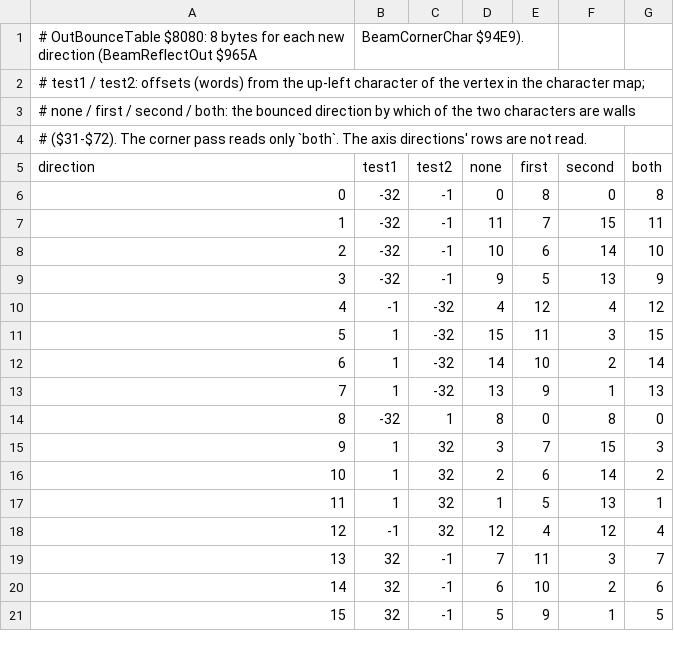
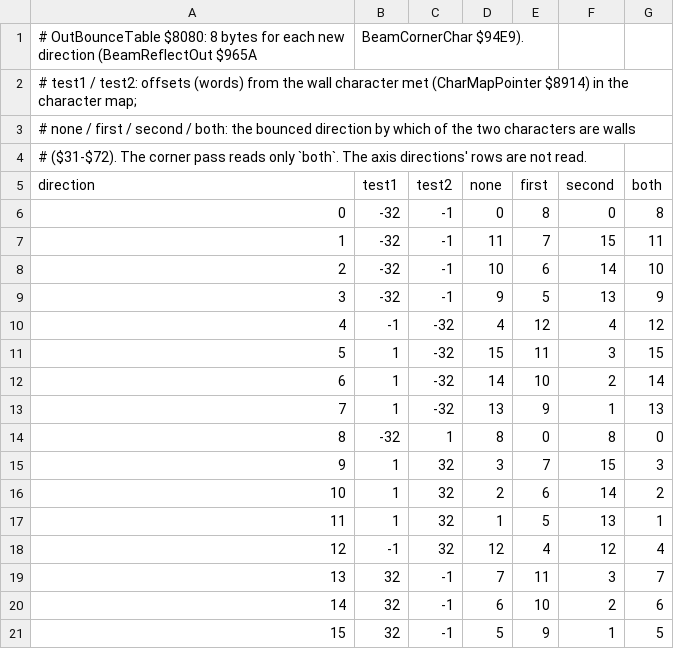
Before and after one commit to alfishe/unrealng-reverse-cases, a CSV file: games/deflektor/src/res/tables/out-bounce.csv, drawn as a sheet.

```diff
--- a/games/deflektor/src/res/tables/out-bounce.csv
+++ b/games/deflektor/src/res/tables/out-bounce.csv
@@ -1,3 +1,3 @@
 # OutBounceTable $8080: 8 bytes for each new direction (BeamReflectOut $965A, BeamCornerChar $94E9).
-# test1 / test2: offsets (words) from the up-left character of the vertex in the character map;
+# test1 / test2: offsets (words) from the wall character met (CharMapPointer $8914) in the character map;
 # none / first / second / both: the bounced direction by which of the two characters are walls
```
Also changed, not shown: games/deflektor/src/res/tables/in-corner.csv, 25 other files.
